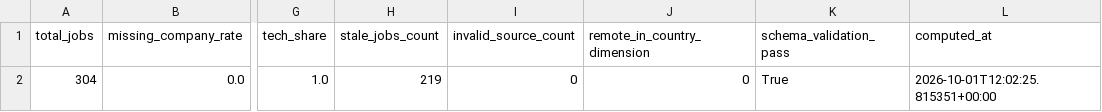
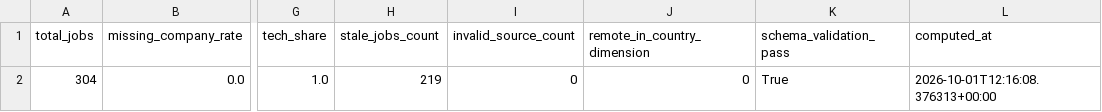
Before and after one commit to ritesh8303/dataforge, a CSV file: data/gold/data_quality_report.csv, drawn as a sheet; only a part is shown, gaps mark what is left out; the diff names each change by its address in the sheet, - before the commit and + after, or states it on an @@ line.

```diff
--- a/data/gold/data_quality_report.csv
+++ b/data/gold/data_quality_report.csv
-L2 (computed_at): 2026-10-01T12:02:25.815351+00:00
+L2 (computed_at): 2026-10-01T12:16:08.376313+00:00
```
